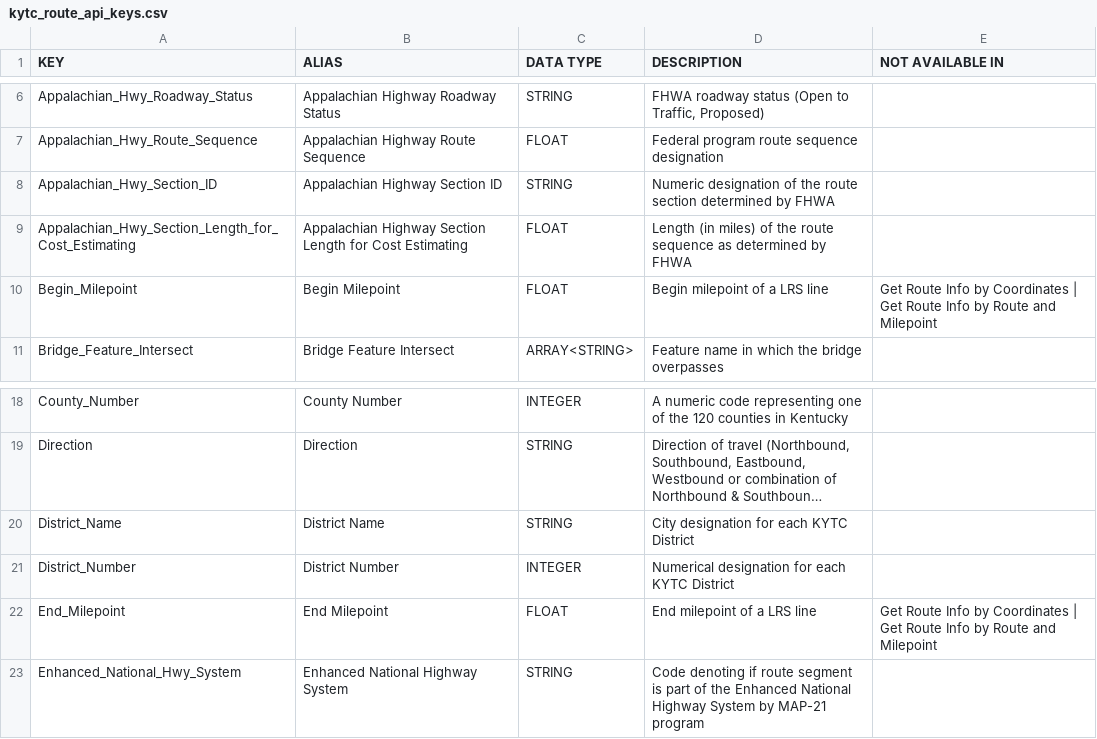
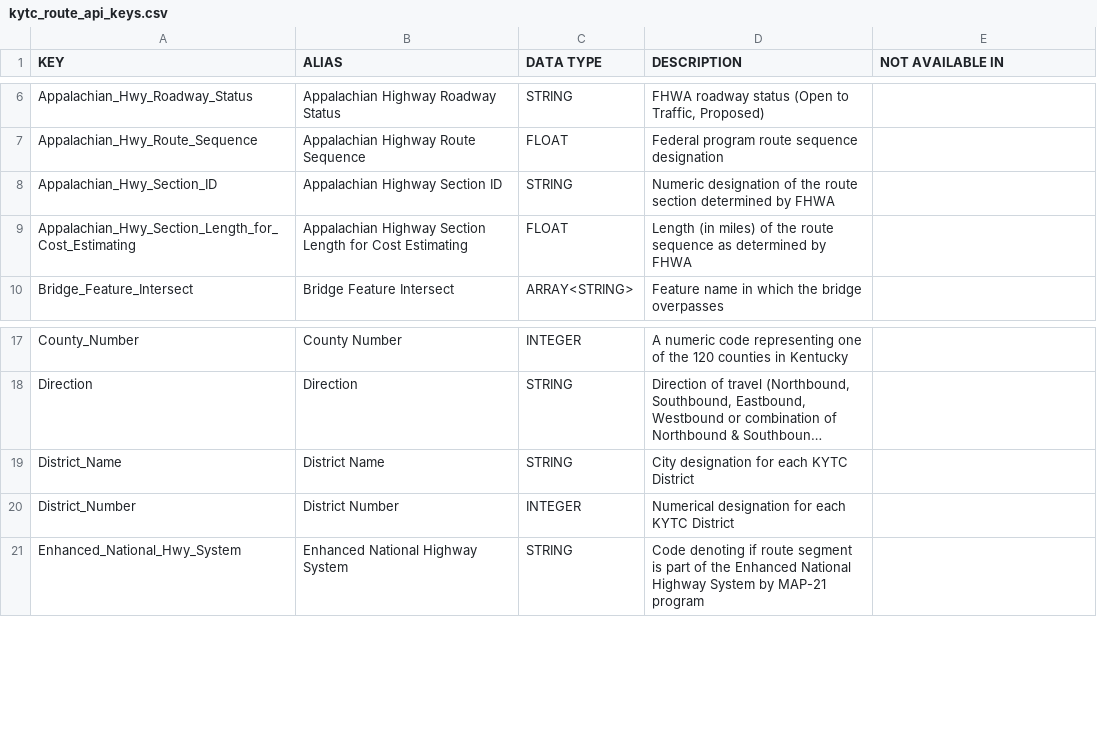
Before and after one commit to chrislambert-ky/kytc-roadway-processor, a CSV file: kytc_route_api_keys.csv, drawn as a sheet; only a part is shown, gaps mark what is left out; long unchanged cells end in ….

Commit message:
Update kytc_route_api_keys.csv

```diff
--- a/kytc_route_api_keys.csv
+++ b/kytc_route_api_keys.csv
@@ -9,3 +9,2 @@ Appalachian_Hwy_Section_ID,Appalachian Highway Section ID,STRING,Numeric designa
 Appalachian_Hwy_Section_Length_for_Cost_Estimating,Appalachian Highway Section Length for Cost Estimating,FLOAT,Length (in miles) of the route sequence as determined by FHWA,
-Begin_Milepoint,Begin Milepoint,FLOAT,Begin milepoint of a LRS line,Get Route Info by Coordinates | Get Route Info by Route and Milepoint
 Bridge_Feature_Intersect,Bridge Feature Intersect,ARRAY<STRING>,Feature name in which the bridge overpasses,
@@ -21,3 +20,2 @@ District_Name,District Name,STRING,City designation for each KYTC District,
 District_Number,District Number,INTEGER,Numerical designation for each KYTC District,
-End_Milepoint,End Milepoint,FLOAT,End milepoint of a LRS line,Get Route Info by Coordinates | Get Route Info by Route and Milepoint
 Enhanced_National_Hwy_System,Enhanced National Highway System,STRING,Code denoting if route segment is part of the Enhanced National Highway System by MAP-21 program,
```
